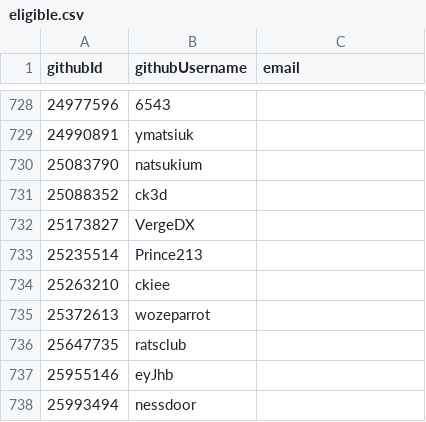
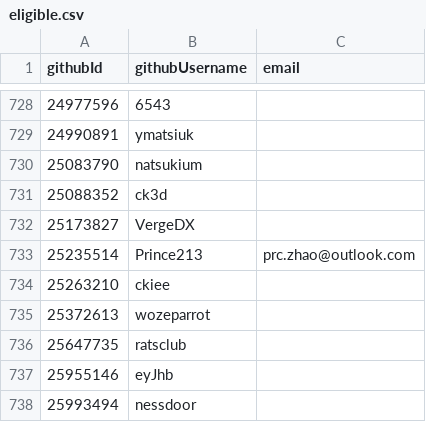
Before and after one commit to pluiedev/SC-election-2025, a CSV file: eligible.csv, drawn as a sheet; only a part is shown, gaps mark what is left out.

Commit message:
Add email for Prince213

```diff
--- a/eligible.csv
+++ b/eligible.csv
@@ -732,3 +732,3 @@ githubId,githubUsername,email
 25173827,VergeDX,
-25235514,Prince213,
+25235514,Prince213,prc.zhao@outlook.com
 25263210,ckiee,
```
